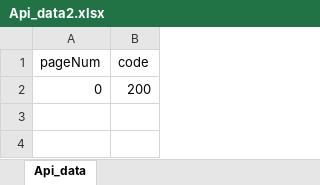
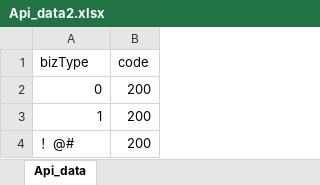
Before and after one commit to mkzhupengfei520/api_zpf, an Excel workbook: api_test/case/case2/Api_data2.xlsx, sheet Api_data, drawn as a sheet; values as stored, in another font and other column widths than the file's, no borders; the diff names each change by its address in the sheet, - before the commit and + after, or states it on an @@ line.

```diff
--- a/api_test/case/case2/Api_data2.xlsx (sheet Api_data)
+++ b/api_test/case/case2/Api_data2.xlsx (sheet Api_data)
-A1: pageNum
+A1: bizType
+row 3: 1 | 200
+row 4: ！@# | 200
```
Also changed, not shown: api_test/case/case3/Api_data3.xlsx, 13 other files.
